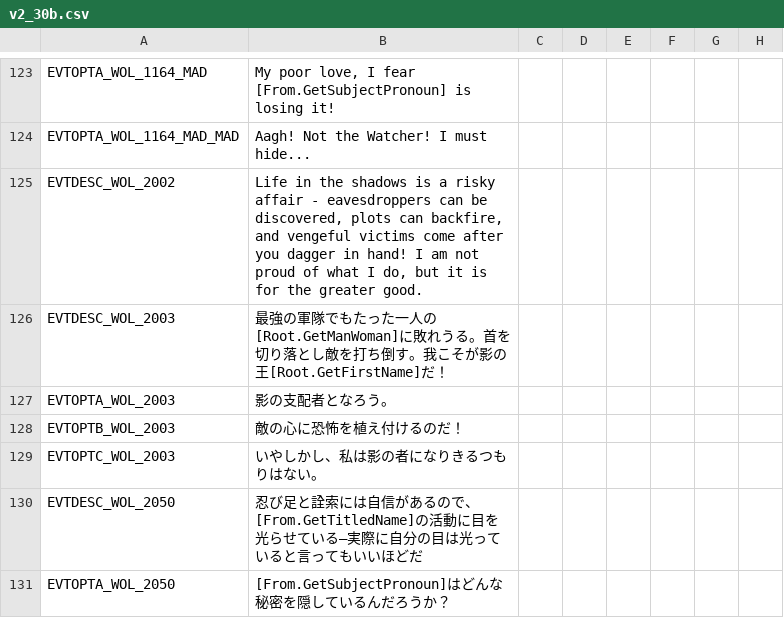
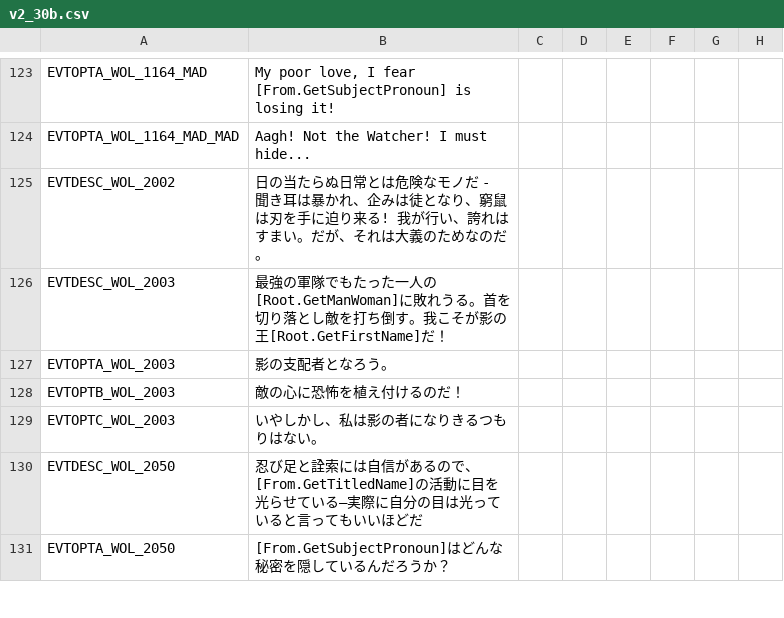
Before and after one commit to matanki-saito/CK2JPModAppendixI, a CSV file: source/localisation/v2_30b.csv, drawn as a sheet; only a part is shown, gaps mark what is left out; the diff names each change by its address in the sheet, - before the commit and + after, or states it on an @@ line.

```diff
--- a/source/localisation/v2_30b.csv
+++ b/source/localisation/v2_30b.csv
-B125: Life in the shadows is a risky affair - eavesdroppers can be discovered, plots can backfire, and vengeful victims come after you dagger in hand! I am not proud of what I do, but it is for the greater good.
+B125: 日の当たらぬ日常とは危険なモノだ - 聞き耳は暴かれ、企みは徒となり、窮鼠は刃を手に迫り来る! 我が行い、誇れはすまい。だが、それは大義のためなのだ。
```
Also changed, not shown: source/localisation/text8.csv, source/localisation/v1_10.csv, 1 other file.
